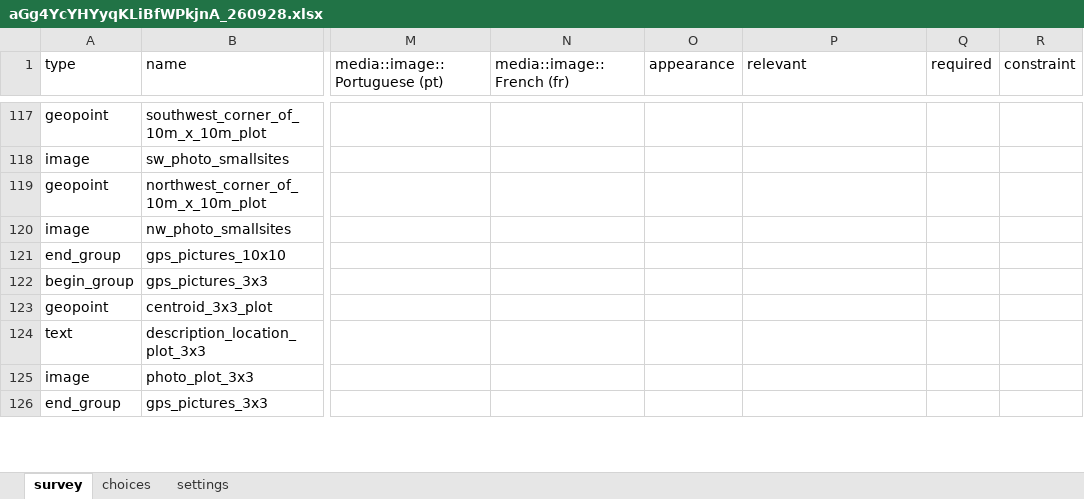
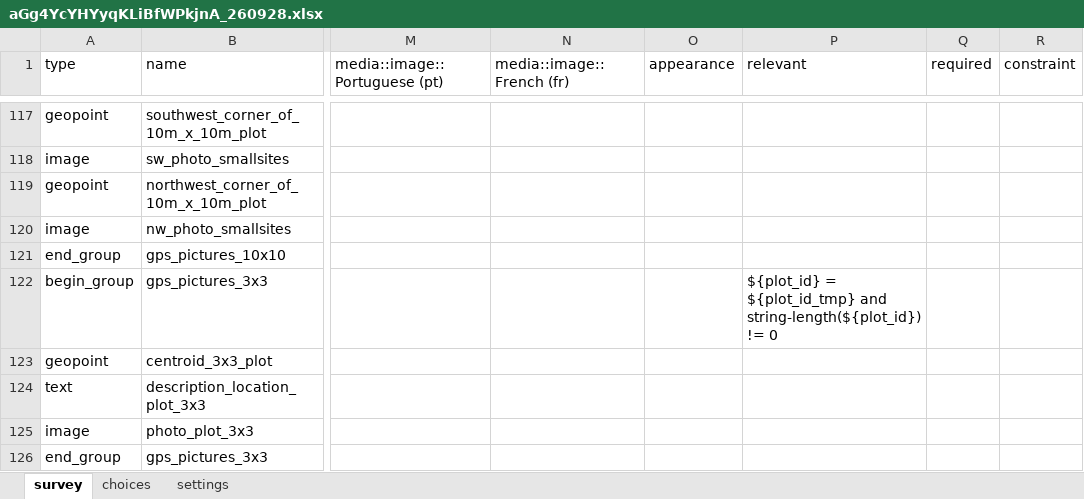
Before and after one commit to matteoram/ppc_data_pipeline, an Excel workbook: kobo_management/forms/aGg4YcYHYyqKLiBfWPkjnA_260928.xlsx, sheet survey, drawn as a sheet; only a part is shown, gaps mark what is left out; values as stored, in another font and other column widths than the file's, no borders; conditional formats not drawn; the diff names each change by its address in the sheet, - before the commit and + after, or states it on an @@ line.

Commit message:
Add validity check to 3x3 GPS collection group
Update the relevance condition for the 'gps_pictures_3x3' group to
ensure it only triggers if a valid, non-empty plot ID has been
successfully matched (${plot_id} = ${plot_id_tmp}).

Previously, this group had an empty relevance condition, which could
cause it to unconditionally appear even if the enumerator entered an
invalid plot ID.

```diff
--- a/kobo_management/forms/aGg4YcYHYyqKLiBfWPkjnA_260928.xlsx (sheet survey)
+++ b/kobo_management/forms/aGg4YcYHYyqKLiBfWPkjnA_260928.xlsx (sheet survey)
-P122 (relevant): (empty)
+P122 (relevant): ${plot_id} = ${plot_id_tmp} and string-length(${plot_id}) != 0
```
